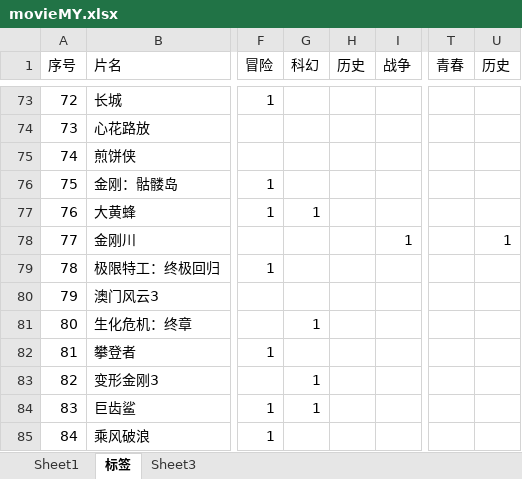
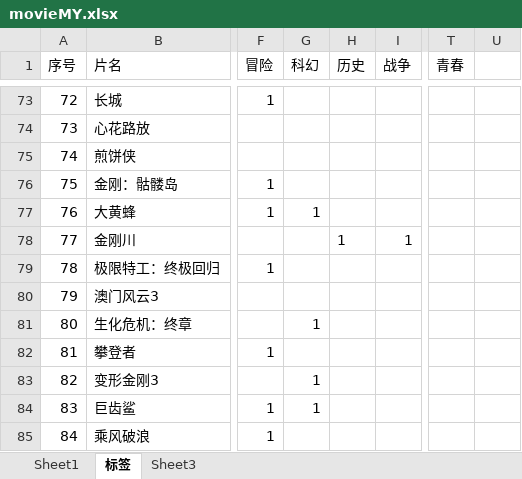
Before and after one commit to JiangGufan/DataBase2023, an Excel workbook: MovieDataBase/movieMY.xlsx, sheet 标签, drawn as a sheet; only a part is shown, gaps mark what is left out; values as stored, in another font and other column widths than the file's, no borders; the diff names each change by its address in the sheet, - before the commit and + after, or states it on an @@ line.

```diff
--- a/MovieDataBase/movieMY.xlsx (sheet 标签)
+++ b/MovieDataBase/movieMY.xlsx (sheet 标签)
-U1: 历史
+U1: (empty)
-H78 (历史): (empty)
+H78 (历史): 1
-U78: 1
+U78: (empty)
```
Also changed, not shown: 2 other files.
